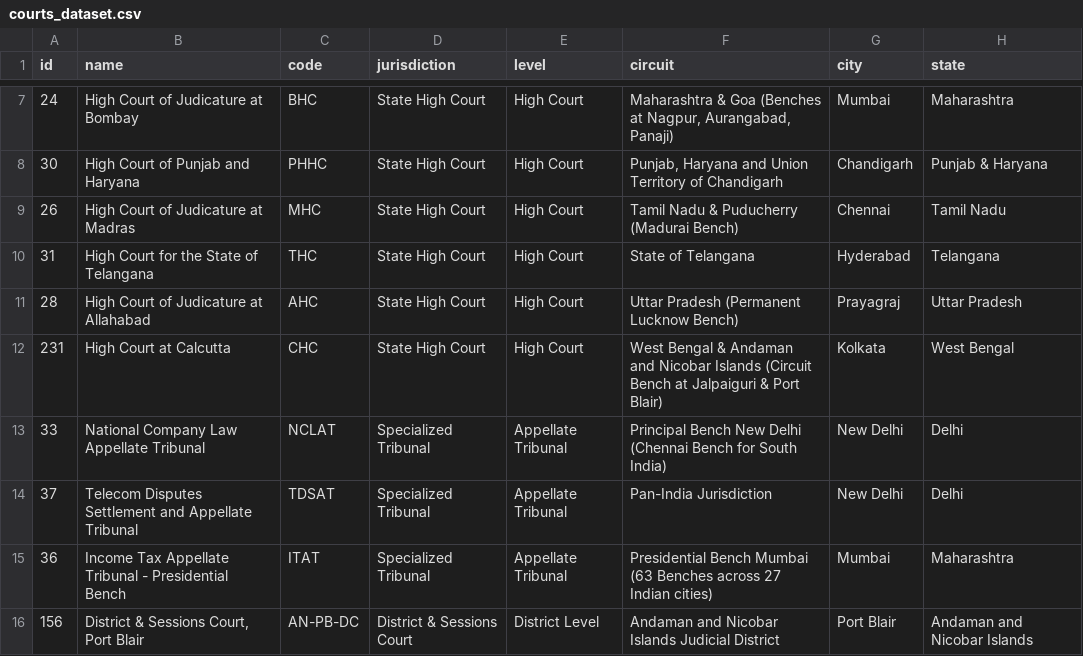
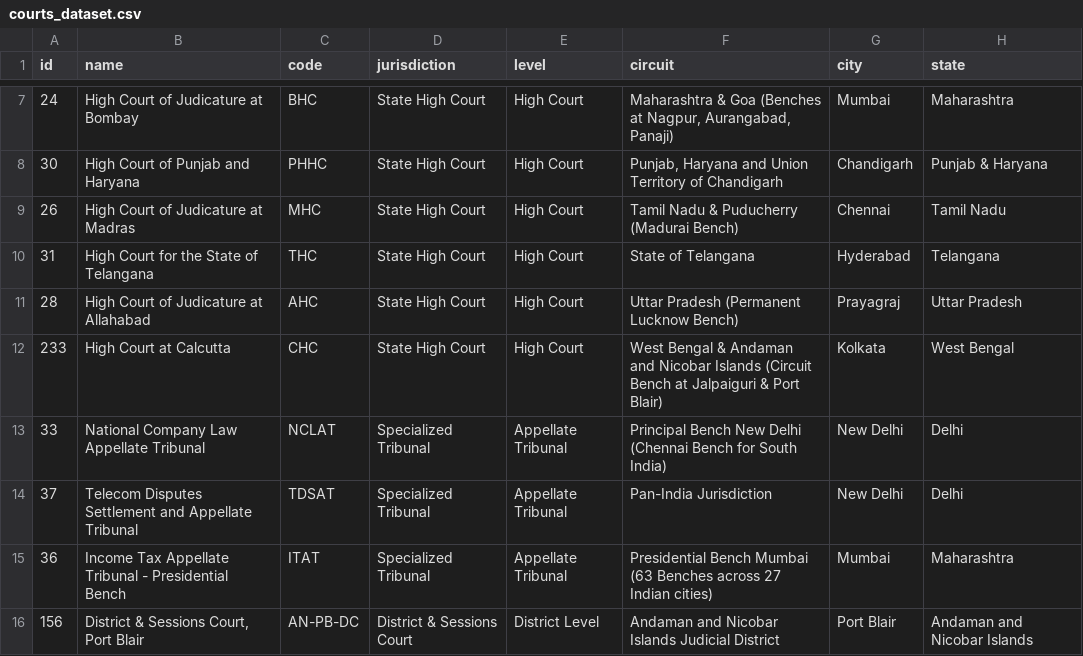
Before and after one commit to lekhanleku/Legal_AI, a CSV file: datasets/courts_dataset.csv, drawn as a sheet; only a part is shown, gaps mark what is left out; the diff names each change by its address in the sheet, - before the commit and + after, or states it on an @@ line.

Commit message:
feat: add Indian courts dataset and remove court news wire links

```diff
--- a/datasets/courts_dataset.csv
+++ b/datasets/courts_dataset.csv
-A12 (id): 231
+A12 (id): 233
```
Also changed, not shown: ml/dataset/courts_dataset.csv, 9 other files.
